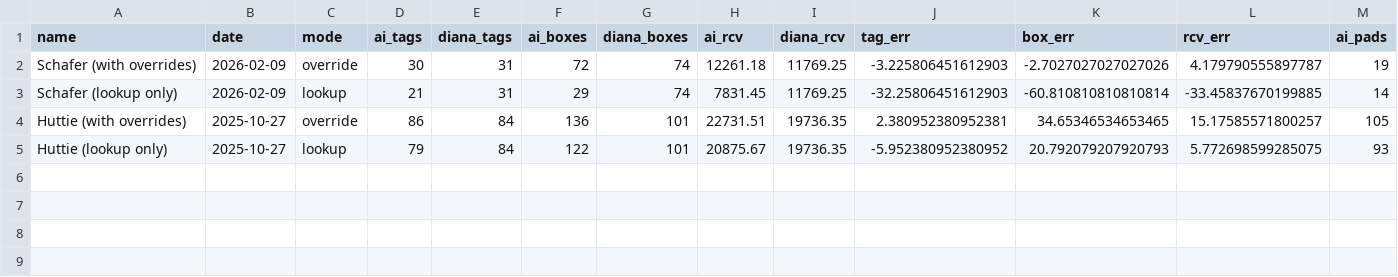
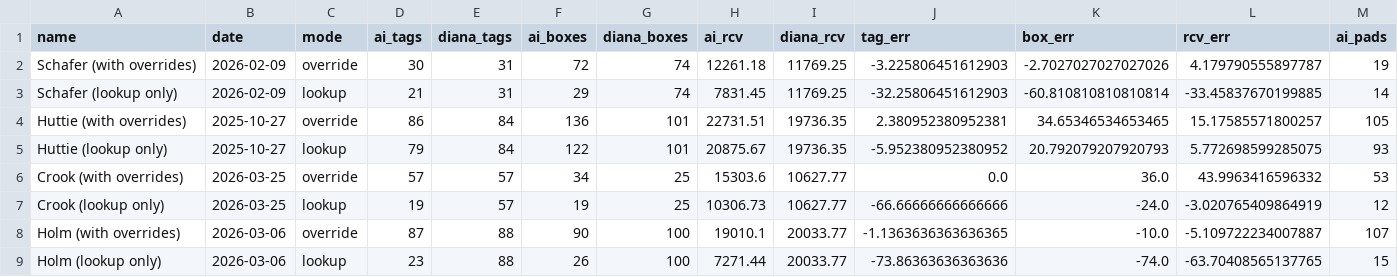
Before and after one commit to packoutsev/Assitant, a CSV file: estimator/output/backtest/backtest_results.csv, drawn as a sheet; only a part is shown; rows hold the shown columns only; the diff names each change by its address in the sheet, - before the commit and + after, or states it on an @@ line.

```diff
--- a/estimator/output/backtest/backtest_results.csv
+++ b/estimator/output/backtest/backtest_results.csv
+row 6: Crook (with overrides) | 2026-03-25 | override | 57 | 57 | 34 | 25 | 15303.6 | 10627.77 | 0.0 | 36.0 | 43.9963416596332 | 53
+row 7: Crook (lookup only) | 2026-03-25 | lookup | 19 | 57 | 19 | 25 | 10306.73 | 10627.77 | -66.66666666666666 | -24.0 | -3.020765409864919 | 12
+row 8: Holm (with overrides) | 2026-03-06 | override | 87 | 88 | 90 | 100 | 19010.1 | 20033.77 | -1.1363636363636365 | -10.0 | -5.109722234007887 | 107
+row 9: Holm (lookup only) | 2026-03-06 | lookup | 23 | 88 | 26 | 100 | 7271.44 | 20033.77 | -73.86363636363636 | -74.0 | -63.70408565137765 | 15
```
Also changed, not shown: estimator/data/tag_box_dataset.csv, 16 other files.
